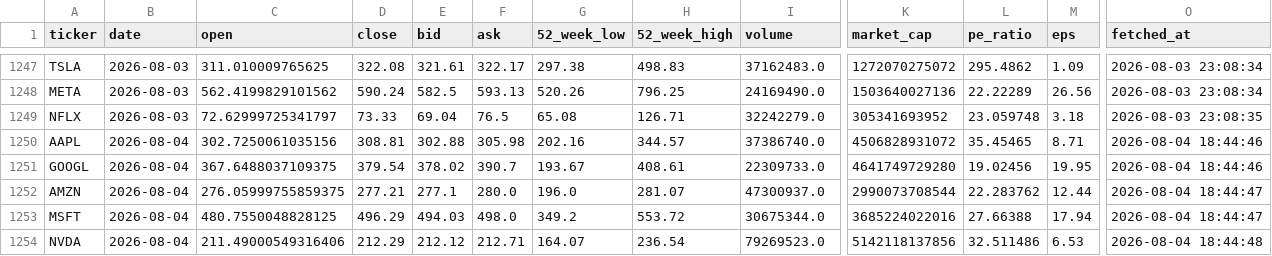
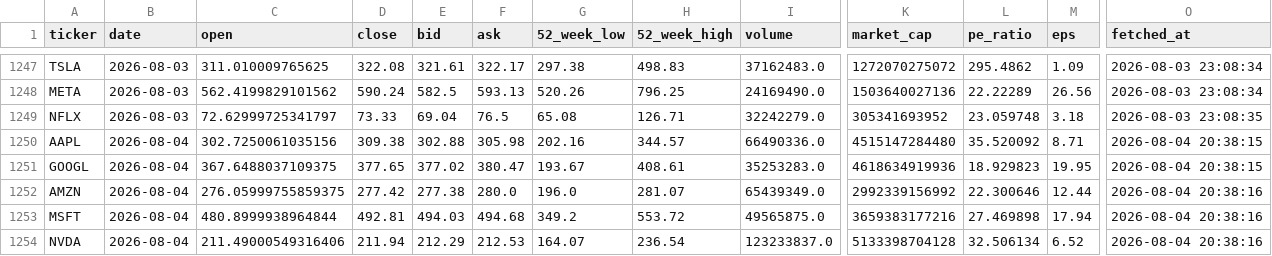
Before and after one commit to Kasuba-phani/stock-sentiment-tracker, a CSV file: data/stock_data_summary.csv, drawn as a sheet; only a part is shown, gaps mark what is left out; the diff covers the shown part only; the diff names each change by its address in the sheet, - before the commit and + after, or states it on an @@ line.

```diff
--- a/data/stock_data_summary.csv
+++ b/data/stock_data_summary.csv
-D1250 (close): 308.81
+D1250 (close): 309.38
-I1250 (volume): 37386740.0
+I1250 (volume): 66490336.0
-K1250 (market_cap): 4506828931072
+K1250 (market_cap): 4515147284480
-L1250 (pe_ratio): 35.45465
+L1250 (pe_ratio): 35.520092
-O1250:O1251 (fetched_at): 2026-08-04 18:44:46
+O1250:O1251 (fetched_at): 2026-08-04 20:38:15
-D1251 (close): 379.54
+D1251 (close): 377.65
-E1251 (bid): 378.02
+E1251 (bid): 377.02
-F1251 (ask): 390.7
+F1251 (ask): 380.47
-I1251 (volume): 22309733.0
+I1251 (volume): 35253283.0
-K1251 (market_cap): 4641749729280
+K1251 (market_cap): 4618634919936
-L1251 (pe_ratio): 19.02456
+L1251 (pe_ratio): 18.929823
-D1252 (close): 277.21
+D1252 (close): 277.42
-E1252 (bid): 277.1
+E1252 (bid): 277.38
-I1252 (volume): 47300937.0
+I1252 (volume): 65439349.0
-K1252 (market_cap): 2990073708544
+K1252 (market_cap): 2992339156992
-L1252 (pe_ratio): 22.283762
+L1252 (pe_ratio): 22.300646
-O1252:O1253 (fetched_at): 2026-08-04 18:44:47
+O1252:O1253 (fetched_at): 2026-08-04 20:38:16
-C1253 (open): 480.7550048828125
+C1253 (open): 480.8999938964844
-D1253 (close): 496.29
+D1253 (close): 492.81
-F1253 (ask): 498.0
+F1253 (ask): 494.68
-I1253 (volume): 30675344.0
+I1253 (volume): 49565875.0
-K1253 (market_cap): 3685224022016
+K1253 (market_cap): 3659383177216
-L1253 (pe_ratio): 27.66388
+L1253 (pe_ratio): 27.469898
-D1254 (close): 212.29
+D1254 (close): 211.94
-E1254 (bid): 212.12
+E1254 (bid): 212.29
-F1254 (ask): 212.71
+F1254 (ask): 212.53
-I1254 (volume): 79269523.0
+I1254 (volume): 123233837.0
-K1254 (market_cap): 5142118137856
+K1254 (market_cap): 5133398704128
-L1254 (pe_ratio): 32.511486
+L1254 (pe_ratio): 32.506134
-M1254 (eps): 6.53
+M1254 (eps): 6.52
-O1254 (fetched_at): 2026-08-04 18:44:48
+O1254 (fetched_at): 2026-08-04 20:38:16
```
Also changed, not shown: 19 edited cells elsewhere in this file, data/raw_news/news_20260804.csv.
